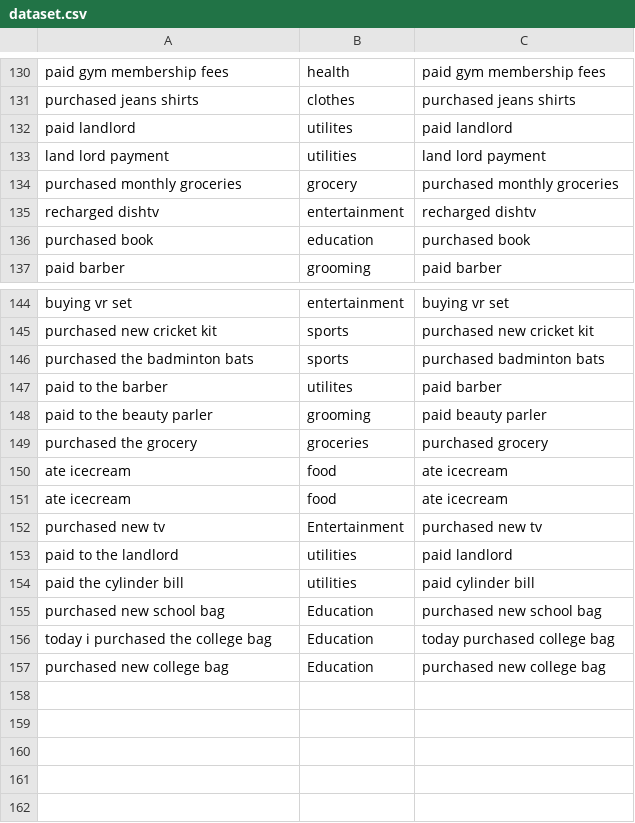
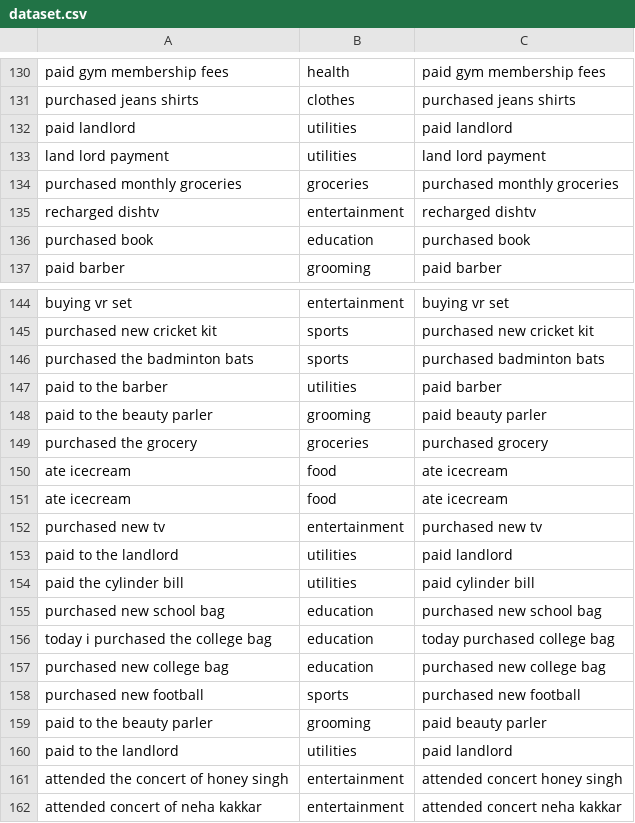
Before and after one commit to hemantshirsath/Expensetracker, a CSV file: dataset.csv, drawn as a sheet; only a part is shown, gaps mark what is left out.

```diff
--- a/dataset.csv
+++ b/dataset.csv
@@ -131,5 +131,5 @@ paid gym membership fees,health,paid gym membership fees
 purchased jeans shirts,clothes,purchased jeans shirts
-paid landlord,utilites,paid landlord
+paid landlord,utilities,paid landlord
 land lord payment,utilities,land lord payment
-purchased monthly groceries,grocery,purchased monthly groceries
+purchased monthly groceries,groceries,purchased monthly groceries
 recharged dishtv,entertainment,recharged dishtv
@@ -146,3 +146,3 @@ purchased new cricket kit,sports,purchased new cricket kit
 purchased the badminton bats,sports,purchased badminton bats
-paid to the barber,utilites,paid barber
+paid to the barber,utilities,paid barber
 paid to the beauty parler,grooming,paid beauty parler
@@ -151,7 +151,12 @@ ate icecream,food,ate icecream
 ate icecream,food,ate icecream
-purchased new tv,Entertainment,purchased new tv
+purchased new tv,entertainment,purchased new tv
 paid to the landlord ,utilities,paid landlord
 paid the cylinder bill,utilities,paid cylinder bill
-purchased new school bag,Education,purchased new school bag
-today i purchased the college bag,Education,today purchased college bag
-purchased new college bag,Education,purchased new college bag
+purchased new school bag,education,purchased new school bag
+today i purchased the college bag,education,today purchased college bag
+purchased new college bag,education,purchased new college bag
+purchased new football,sports,purchased new football
+paid to the beauty parler,grooming,paid beauty parler
+paid to the landlord,utilities,paid landlord
+attended the concert of honey singh,entertainment,attended concert honey singh
+attended concert of neha kakkar,entertainment,attended concert neha kakkar
```
Also changed, not shown: 21 other files.
